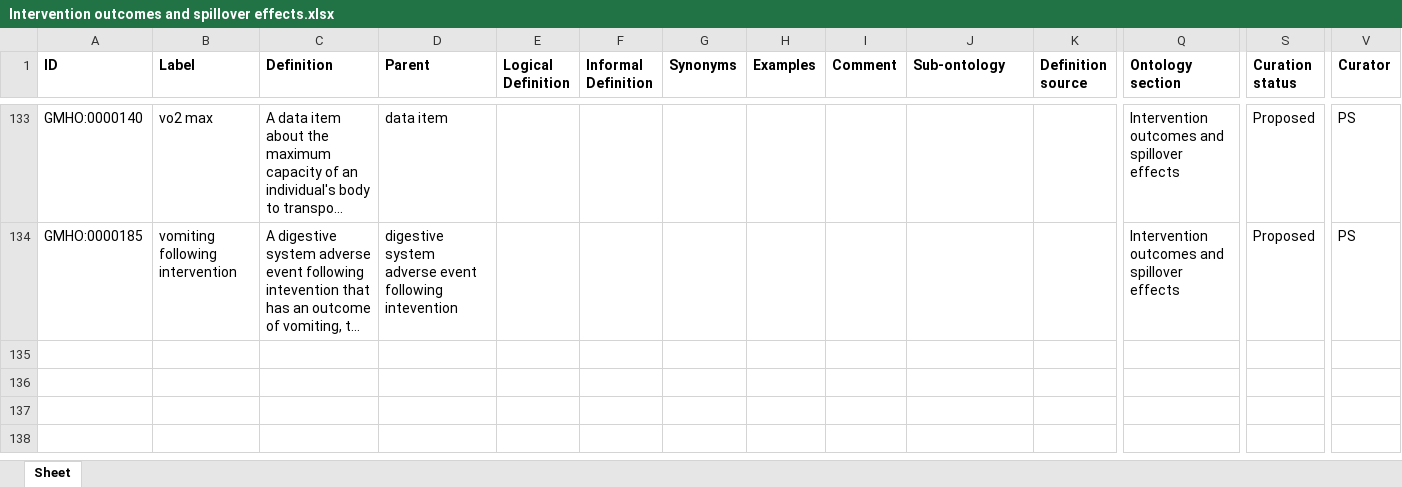
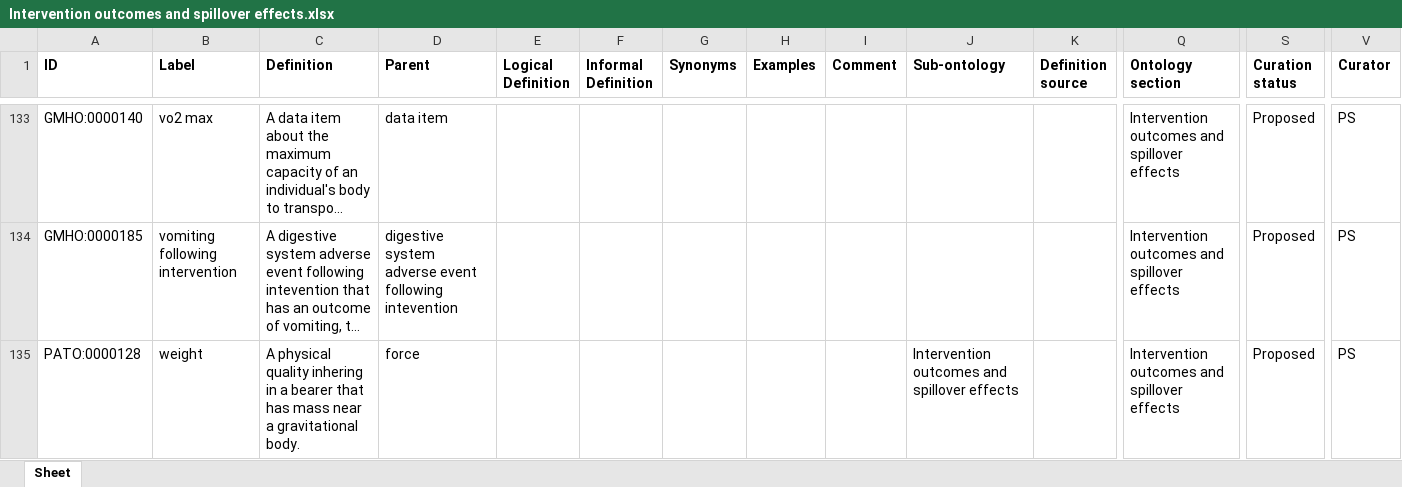
Before and after one commit to galenos-project/mental-health-ontology, an Excel workbook: Intervention outcomes and spillover effects/Intervention outcomes and spillover effects.xlsx, sheet Sheet, drawn as a sheet; only a part is shown, gaps mark what is left out; long unchanged cells end in …; values as stored, in another font and other column widths than the file's, no borders; rows hold the shown columns only; the diff names each change by its address in the sheet, - before the commit and + after, or states it on an @@ line.

Commit message:
Updating Intervention outcomes and spillover effects.xlsx

```diff
--- a/Intervention outcomes and spillover effects/Intervention outcomes and spillover effects.xlsx (sheet Sheet)
+++ b/Intervention outcomes and spillover effects/Intervention outcomes and spillover effects.xlsx (sheet Sheet)
+row 135: PATO:0000128 | weight | A physical quality inhering in a bearer that has mass near a gravitational body. | force |  |  |  |  |  | Intervention outcomes and spillover effects |  | Intervention outcomes and spillover effects | Proposed | PS
```
